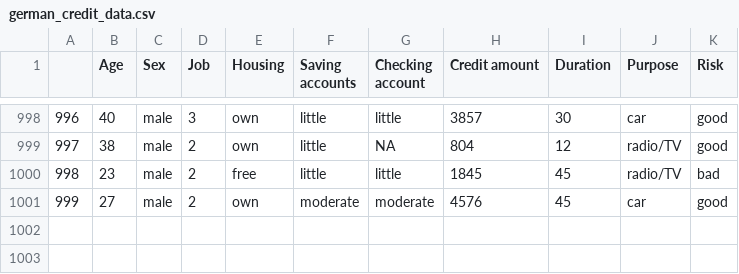
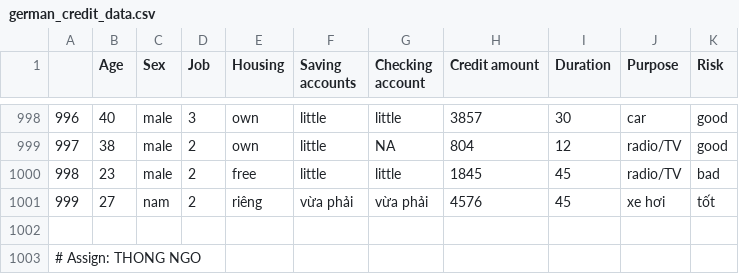
Before and after one commit to cafechungkhoan/chu_gia, a CSV file: german_credit_data.csv, drawn as a sheet; only a part is shown, gaps mark what is left out.

Commit message:
Update german_credit_data.csv

```diff
--- a/german_credit_data.csv
+++ b/german_credit_data.csv
@@ -1000,2 +1000,4 @@
 998,23,male,2,free,little,little,1845,45,radio/TV,bad
-999,27,male,2,own,moderate,moderate,4576,45,car,good
+999,27, nam, 2, riêng, vừa phải, vừa phải, 4576,45, xe hơi, tốt
+
+# Assign: THONG NGO
```
